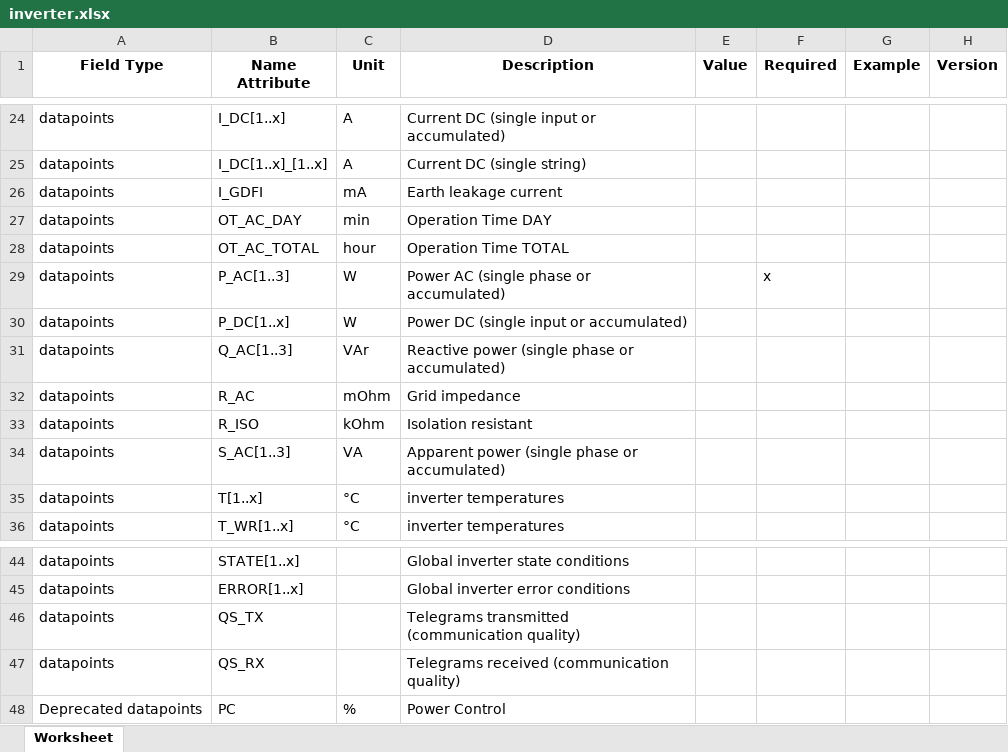
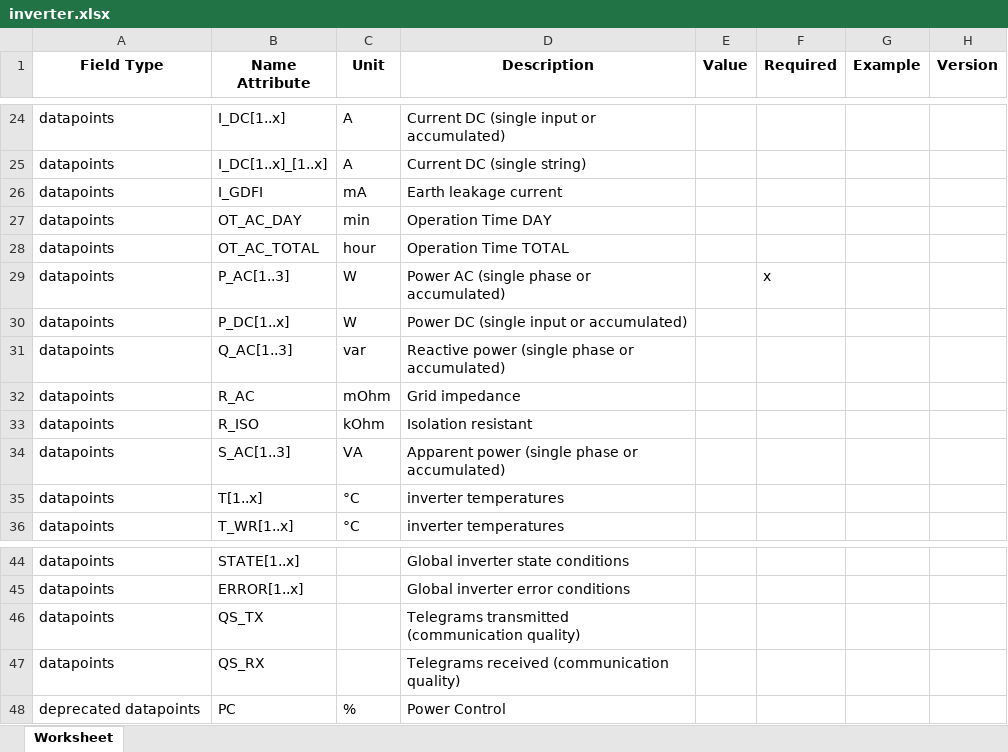
Before and after one commit to meteocontrol/meteocontrol.github.io, an Excel workbook: import-specification/devices/inverter.xlsx, sheet Worksheet, drawn as a sheet; only a part is shown, gaps mark what is left out; values as stored, in another font and other column widths than the file's, no borders; the diff names each change by its address in the sheet, - before the commit and + after, or states it on an @@ line.

Commit message:
Update unit for Voltage-ampere-reactive

```diff
--- a/import-specification/devices/inverter.xlsx (sheet Worksheet)
+++ b/import-specification/devices/inverter.xlsx (sheet Worksheet)
-C31 (Unit): VAr
+C31 (Unit): var
-A48 (Field Type): Deprecated datapoints
+A48 (Field Type): deprecated datapoints
```
Also changed, not shown: import-specification/devices/battery.xlsx, import-specification/devices/genset.xlsx, 9 other files.
